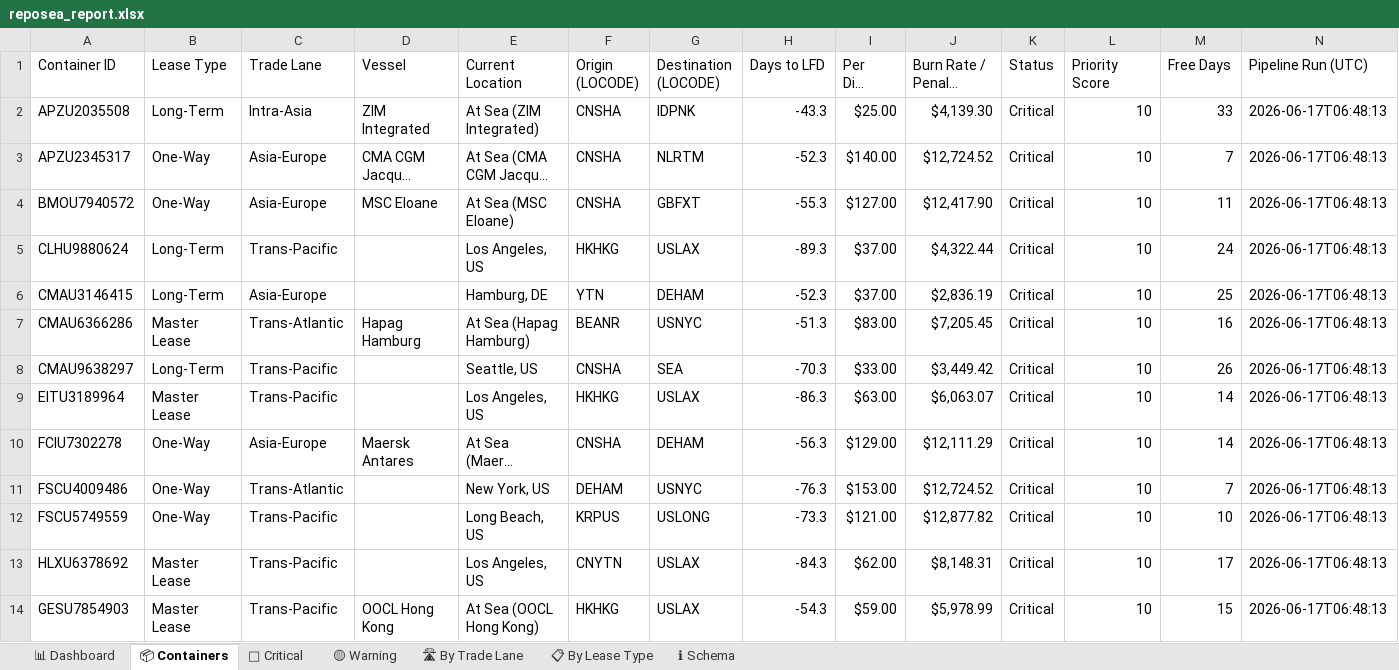
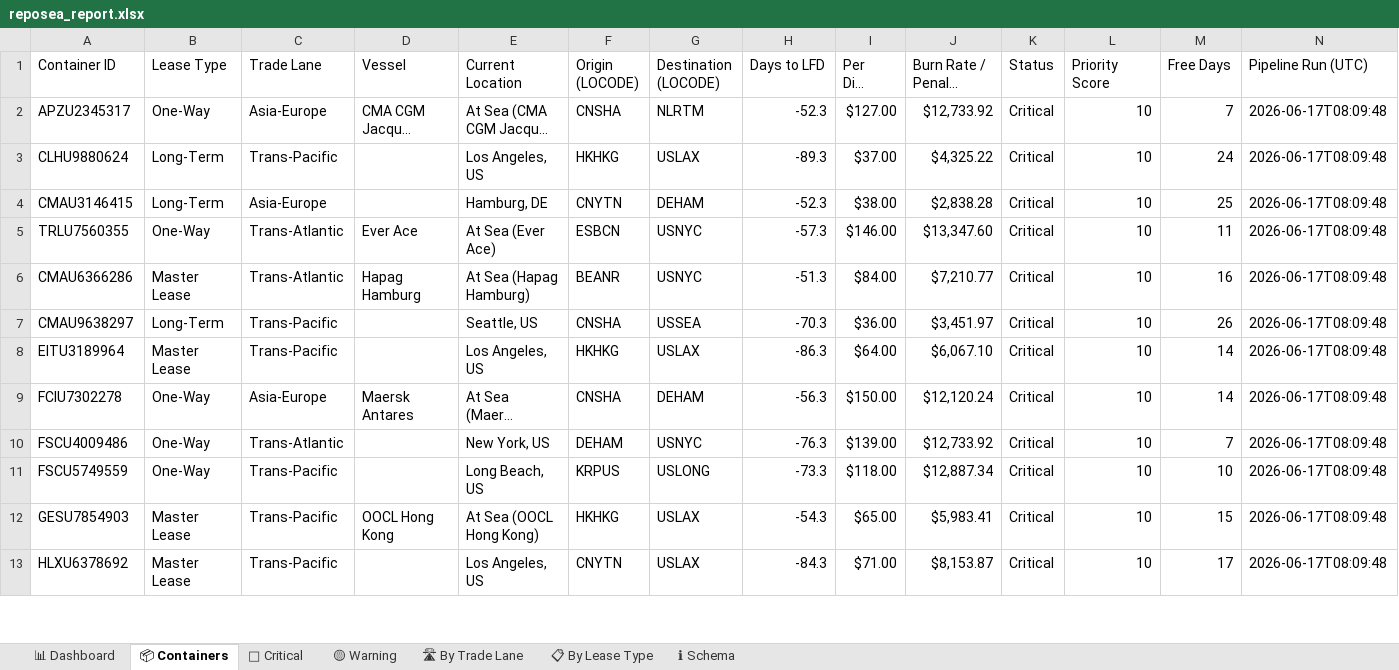
Before and after one commit to rahulmistry18/Reposea_container_optimizer, an Excel workbook: data/exports/reposea_report.xlsx, sheet 📦 Containers, drawn as a sheet; only a part is shown; long unchanged cells end in …; values as stored, in another font and other column widths than the file's, no cell formats; table styles not drawn; removed rows and columns are numbered as before the commit, all else as after; the diff covers the shown part only; the diff names each change by its address in the sheet, - before the commit and + after, or states it on an @@ line.

Commit message:
chore(data): pipeline run 2026-06-17T00:09:49Z [skip ci]

```diff
--- a/data/exports/reposea_report.xlsx (sheet 📦 Containers)
+++ b/data/exports/reposea_report.xlsx (sheet 📦 Containers)
-row 2: APZU2035508 | Long-Term | Intra-Asia | ZIM Integrated | At Sea (ZIM Integrated) | CNSHA | IDPNK | -43.3 | $25.00 | $4,139.30 | Critical | 10 | 33 | 2026-06-17T06:48:13
-I2 (Per Diem (USD)): $140.00
+I2 (Per Diem (USD)): $127.00
-J2 (Burn Rate / Penalty (USD)): $12,724.52
+J2 (Burn Rate / Penalty (USD)): $12,733.92
-N2 (Pipeline Run (UTC)): 2026-06-17T06:48:13
+N2 (Pipeline Run (UTC)): 2026-06-17T08:09:48
-row 4: BMOU7940572 | One-Way | Asia-Europe | MSC Eloane | At Sea (MSC Eloane) | CNSHA | GBFXT | -55.3 | $127.00 | $12,417.90 | Critical | 10 | 11 | 2026-06-17T06:48:13
-J3 (Burn Rate / Penalty (USD)): $4,322.44
+J3 (Burn Rate / Penalty (USD)): $4,325.22
-N3:N4 (Pipeline Run (UTC)): 2026-06-17T06:48:13
+N3:N4 (Pipeline Run (UTC)): 2026-06-17T08:09:48
-F4 (Origin (LOCODE)): YTN
+F4 (Origin (LOCODE)): CNYTN
-I4 (Per Diem (USD)): $37.00
+I4 (Per Diem (USD)): $38.00
-J4 (Burn Rate / Penalty (USD)): $2,836.19
+J4 (Burn Rate / Penalty (USD)): $2,838.28
+row 5: TRLU7560355 | One-Way | Trans-Atlantic | Ever Ace | At Sea (Ever Ace) | ESBCN | USNYC | -57.3 | $146.00 | $13,347.60 | Critical | 10 | 11 | 2026-06-17T08:09:48
-I6 (Per Diem (USD)): $83.00
+I6 (Per Diem (USD)): $84.00
-J6 (Burn Rate / Penalty (USD)): $7,205.45
+J6 (Burn Rate / Penalty (USD)): $7,210.77
-N6:N11 (Pipeline Run (UTC)): 2026-06-17T06:48:13
+N6:N11 (Pipeline Run (UTC)): 2026-06-17T08:09:48
-G7 (Destination (LOCODE)): SEA
+G7 (Destination (LOCODE)): USSEA
-I7 (Per Diem (USD)): $33.00
+I7 (Per Diem (USD)): $36.00
-J7 (Burn Rate / Penalty (USD)): $3,449.42
+J7 (Burn Rate / Penalty (USD)): $3,451.97
-I8 (Per Diem (USD)): $63.00
+I8 (Per Diem (USD)): $64.00
-J8 (Burn Rate / Penalty (USD)): $6,063.07
+J8 (Burn Rate / Penalty (USD)): $6,067.10
-I9 (Per Diem (USD)): $129.00
+I9 (Per Diem (USD)): $150.00
-J9 (Burn Rate / Penalty (USD)): $12,111.29
+J9 (Burn Rate / Penalty (USD)): $12,120.24
-I10 (Per Diem (USD)): $153.00
+I10 (Per Diem (USD)): $139.00
-J10 (Burn Rate / Penalty (USD)): $12,724.52
+J10 (Burn Rate / Penalty (USD)): $12,733.92
-I11 (Per Diem (USD)): $121.00
+I11 (Per Diem (USD)): $118.00
-J11 (Burn Rate / Penalty (USD)): $12,877.82
+J11 (Burn Rate / Penalty (USD)): $12,887.34
-row 13: HLXU6378692 | Master Lease | Trans-Pacific |  | Los Angeles, US | CNYTN | USLAX | -84.3 | $62.00 | $8,148.31 | Critical | 10 | 17 | 2026-06-17T06:48:13
-I12 (Per Diem (USD)): $59.00
+I12 (Per Diem (USD)): $65.00
-J12 (Burn Rate / Penalty (USD)): $5,978.99
+J12 (Burn Rate / Penalty (USD)): $5,983.41
-N12 (Pipeline Run (UTC)): 2026-06-17T06:48:13
+N12 (Pipeline Run (UTC)): 2026-06-17T08:09:48
+row 13: HLXU6378692 | Master Lease | Trans-Pacific |  | Los Angeles, US | CNYTN | USLAX | -84.3 | $71.00 | $8,153.87 | Critical | 10 | 17 | 2026-06-17T08:09:48
```
Also changed, not shown: 13 added rows, 12 removed rows and 30 edited cells elsewhere in this sheet, sheet 🔴 Critical, sheet 🛣 By Trade Lane, sheet 📊 Dashboard, sheet 🟡 Warning, sheet 📋 By Lease Type, cell formats, 7 other files.
